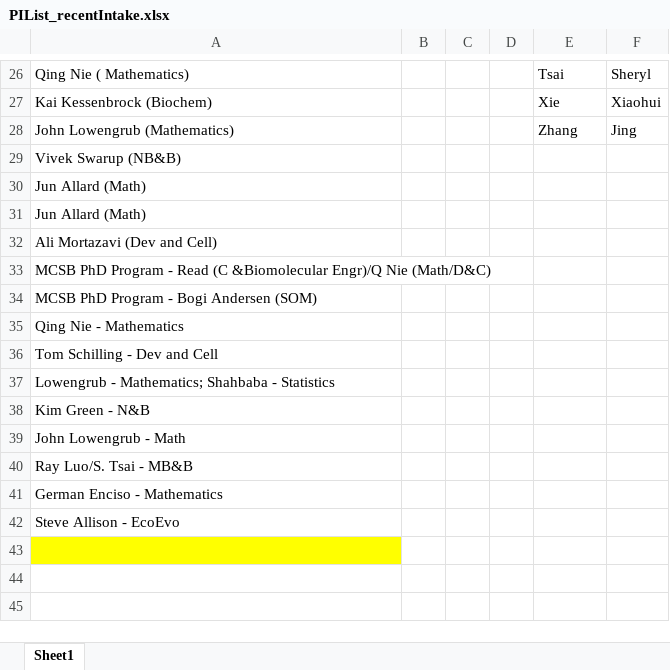
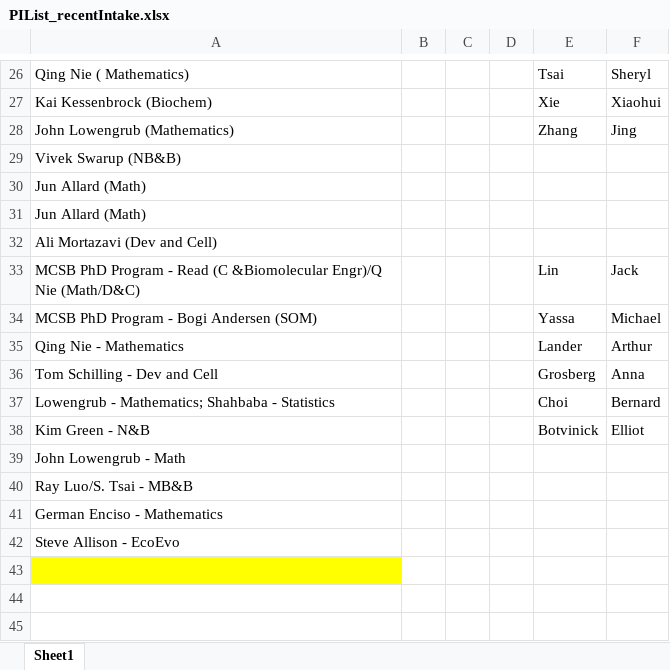
Before and after one commit to allardjun/PIWordCloud, an Excel workbook: PIList_recentIntake.xlsx, sheet Sheet1, drawn as a sheet; only a part is shown, gaps mark what is left out; values as stored, in another font and other column widths than the file's, no borders; the diff names each change by its address in the sheet, - before the commit and + after, or states it on an @@ line.

```diff
--- a/PIList_recentIntake.xlsx (sheet Sheet1)
+++ b/PIList_recentIntake.xlsx (sheet Sheet1)
-E33: (empty)
+E33: Lin
-F33: (empty)
+F33: Jack
-E34: (empty)
+E34: Yassa
-F34: (empty)
+F34: Michael
-E35: (empty)
+E35: Lander
-F35: (empty)
+F35: Arthur
-E36: (empty)
+E36: Grosberg
-F36: (empty)
+F36: Anna
-E37: (empty)
+E37: Choi
-F37: (empty)
+F37: Bernard
-E38: (empty)
+E38: Botvinick
-F38: (empty)
+F38: Elliot
```
Also changed, not shown: PIList.xlsx, 20 other files.
